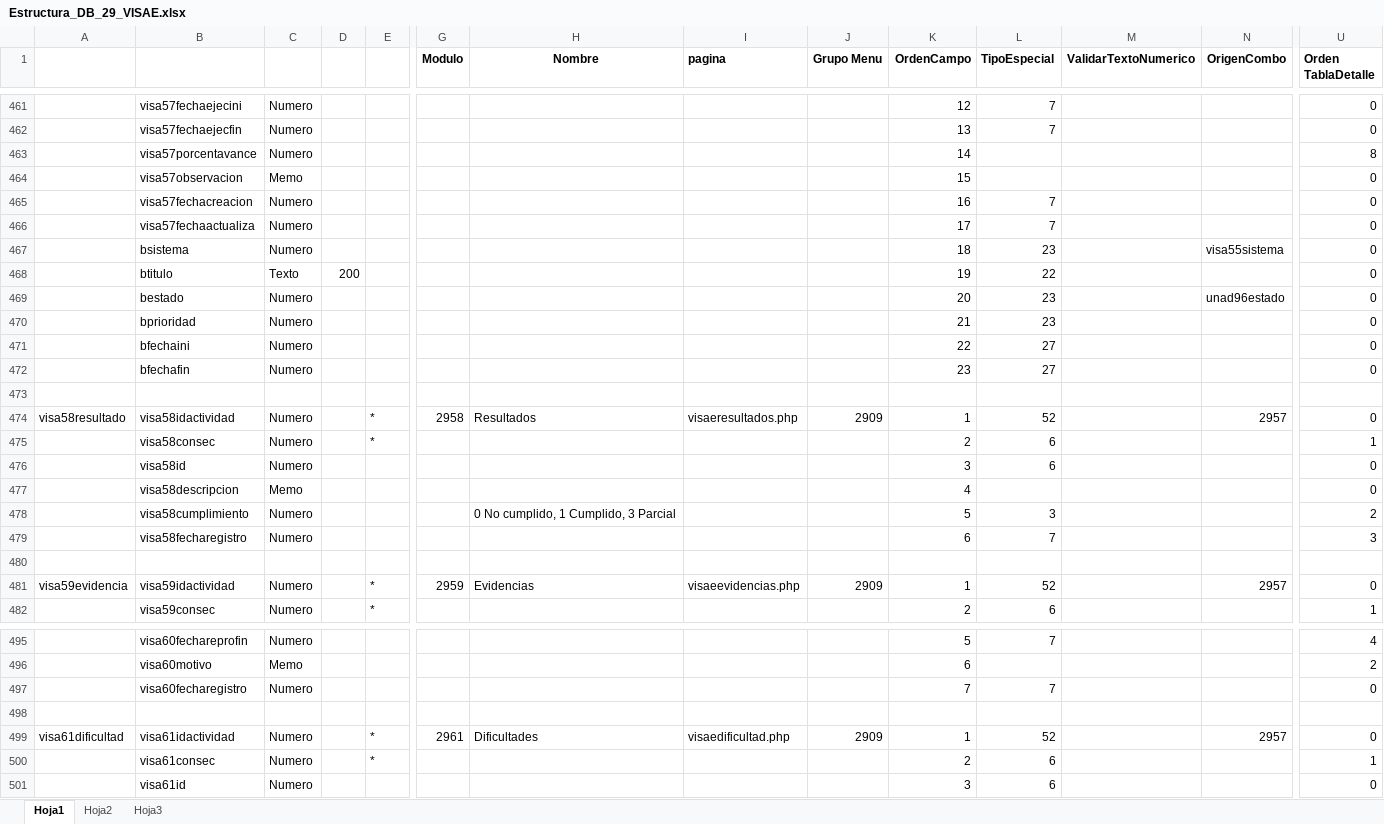
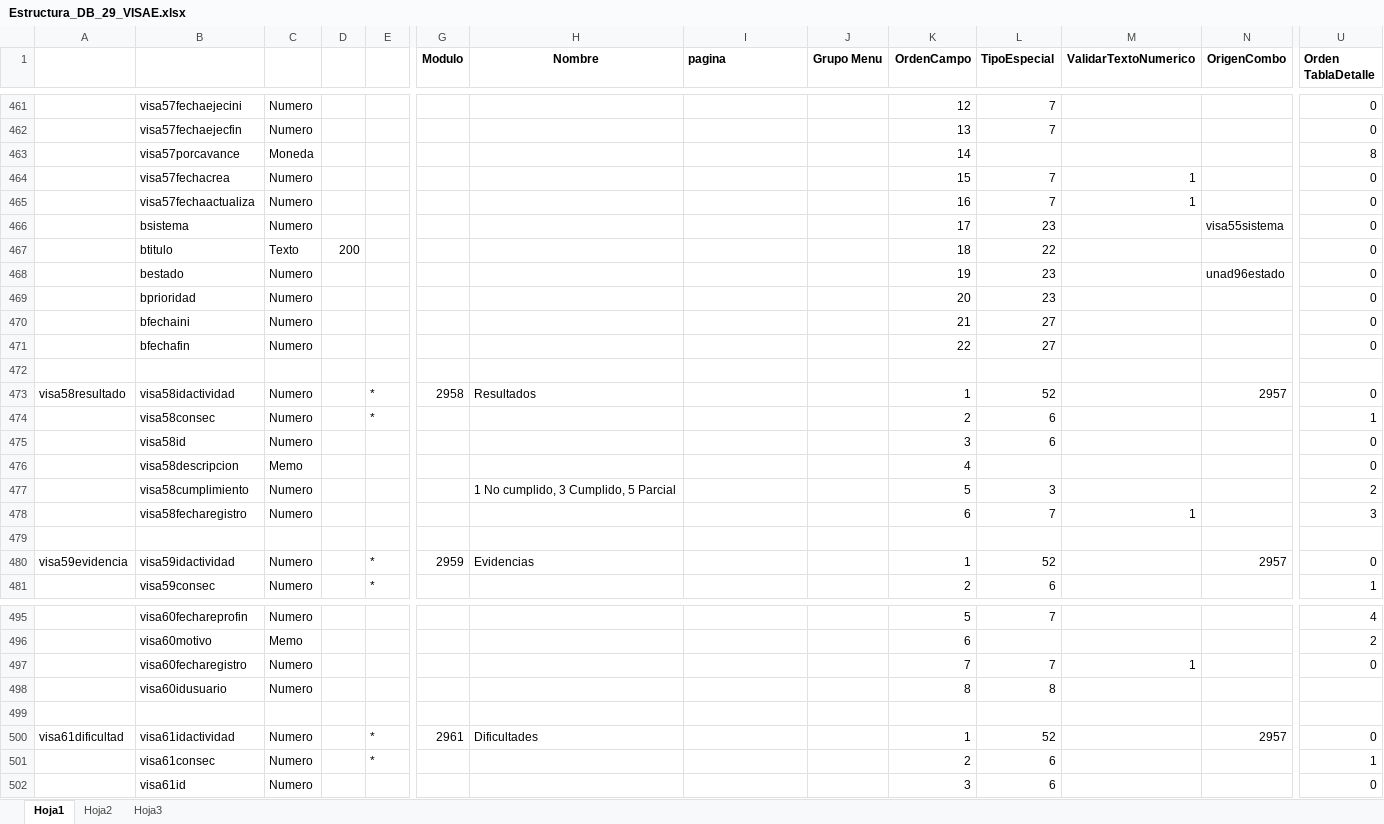
Before and after one commit to VISAE/aurea, an Excel workbook: Documentación/Estructura_DB_29_VISAE.xlsx, sheet Hoja1, drawn as a sheet; only a part is shown, gaps mark what is left out; values as stored, in another font and other column widths than the file's, no borders; removed rows and columns are numbered as before the commit, all else as after; rows hold the shown columns only; the diff covers the shown part only; the diff names each change by its address in the sheet, - before the commit and + after, or states it on an @@ line.

Commit message:
[SAE - Sistemas VISAE] Se organiza el módulo con  cada uno de los campos de entrada y se agrega el input color y la validación del hexadecimal. [SAE - Periodo Semanal] Se organiza el módulo con  cada uno de los campos de entrada. [SAE - Gestión Semanal] Entrega 2026-10-07. Se organiza el módulo de Actividades con  cada uno de los campos de entrada y la relación y validaciones con tablas hijas Compromisos, Dificultades, Reprogramación, Requiere Apoyo, Resultados y Evidencias. Implementación del módulo de Tablero de Control con las visualizaciones de filtros, cajas de datos, gráficos estadísticos y tablas de ejecución, alertas, decisiones, logros y calendario semanal.

```diff
--- a/Documentación/Estructura_DB_29_VISAE.xlsx (sheet Hoja1)
+++ b/Documentación/Estructura_DB_29_VISAE.xlsx (sheet Hoja1)
-B463: visa57porcentavance
+B463: visa57porcavance
-C463: Numero
+C463: Moneda
-row 464:  | visa57observacion | Memo |  |  |  |  |  |  | 15 |  |  |  | 0
-B464: visa57fechacreacion
+B464: visa57fechacrea
-K464 (OrdenCampo): 16
+K464 (OrdenCampo): 15
-M464:M465 (ValidarTextoNumerico): (empty)
+M464:M465 (ValidarTextoNumerico): 1
-K465 (OrdenCampo): 17
+K465 (OrdenCampo): 16
-K466 (OrdenCampo): 18
+K466 (OrdenCampo): 17
-K467 (OrdenCampo): 19
+K467 (OrdenCampo): 18
-K468 (OrdenCampo): 20
+K468 (OrdenCampo): 19
-K469 (OrdenCampo): 21
+K469 (OrdenCampo): 20
-K470 (OrdenCampo): 22
+K470 (OrdenCampo): 21
-K471 (OrdenCampo): 23
+K471 (OrdenCampo): 22
-I473 (pagina): visaeresultados.php
+I473 (pagina): (empty)
-J473 (Grupo Menu): 2909
+J473 (Grupo Menu): (empty)
-H477 (Nombre): 0 No cumplido, 1 Cumplido, 3 Parcial
+H477 (Nombre): 1 No cumplido, 3 Cumplido, 5 Parcial
-M478 (ValidarTextoNumerico): (empty)
+M478 (ValidarTextoNumerico): 1
-I480 (pagina): visaeevidencias.php
+I480 (pagina): (empty)
-J480 (Grupo Menu): 2909
+J480 (Grupo Menu): (empty)
-M497 (ValidarTextoNumerico): (empty)
+M497 (ValidarTextoNumerico): 1
+row 498:  | visa60idusuario | Numero |  |  |  |  |  |  | 8 | 8
-I500 (pagina): visaedificultad.php
+I500 (pagina): (empty)
-J500 (Grupo Menu): 2909
+J500 (Grupo Menu): (empty)
```
Also changed, not shown: 2 added rows, 2 removed rows and 45 edited cells elsewhere in this sheet, 55 other files.
